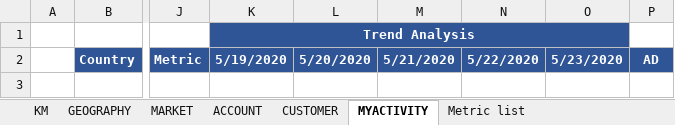
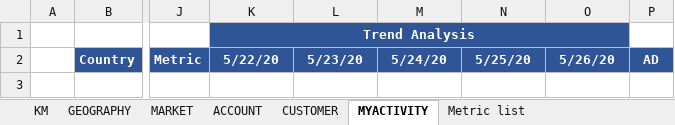
Before and after one commit to Yuvraj2300/GeneralLearnings, an Excel workbook: BMS-UKI/lib/xlFiles/UKI_QC_Results_Template.xlsx, sheet MYACTIVITY, drawn as a sheet; only a part is shown, gaps mark what is left out; values as stored, in another font and other column widths than the file's, no borders; conditional formats not drawn; the diff names each change by its address in the sheet, - before the commit and + after, or states it on an @@ line.

```diff
--- a/BMS-UKI/lib/xlFiles/UKI_QC_Results_Template.xlsx (sheet MYACTIVITY)
+++ b/BMS-UKI/lib/xlFiles/UKI_QC_Results_Template.xlsx (sheet MYACTIVITY)
-K2: 5/19/2020
+K2: 5/22/20
-L2: 5/20/2020
+L2: 5/23/20
-M2: 5/21/2020
+M2: 5/24/20
-N2: 5/22/2020
+N2: 5/25/20
-O2: 5/23/2020
+O2: 5/26/20
```
Also changed, not shown: BMS-UKI/resources/UKI_QC_Config.xlsm, 56 other files.
